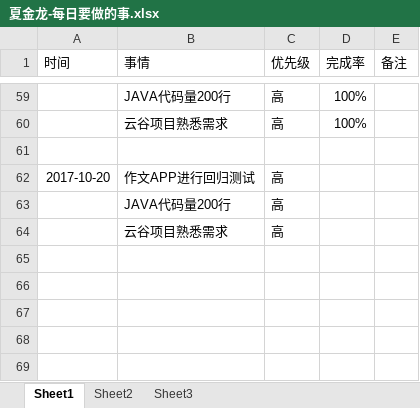
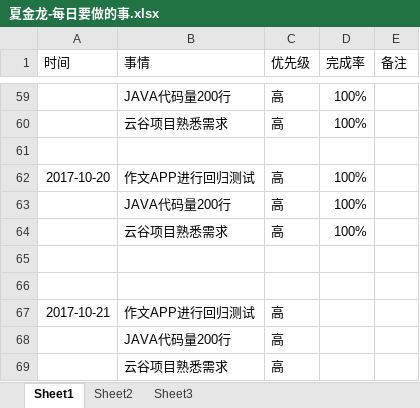
Before and after one commit to bird-start/eshop-doc, an Excel workbook: 交流管理/项目日报/夏金龙-每日要做的事.xlsx, sheet Sheet1, drawn as a sheet; only a part is shown, gaps mark what is left out; values as stored, in another font and other column widths than the file's, no borders; the diff names each change by its address in the sheet, - before the commit and + after, or states it on an @@ line.

Commit message:
11

```diff
--- a/交流管理/项目日报/夏金龙-每日要做的事.xlsx (sheet Sheet1)
+++ b/交流管理/项目日报/夏金龙-每日要做的事.xlsx (sheet Sheet1)
-D62 (完成率): (empty)
+D62 (完成率): 100%
+row 63:  | JAVA代码量200行 | 高 | 100%
+row 64:  | 云谷项目熟悉需求 | 高 | 100%
+row 65: (empty)
+row 66: (empty)
+row 67: 2017-10-21 | 作文APP进行回归测试 | 高
```
